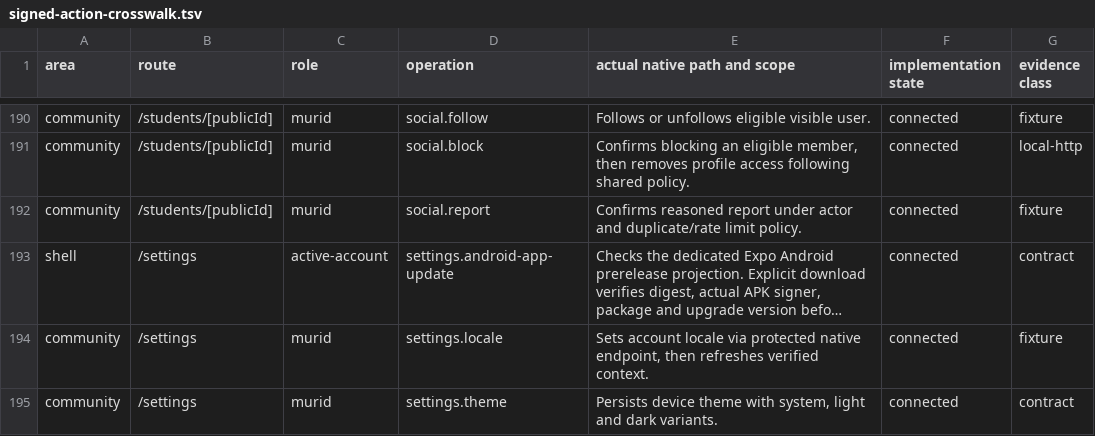
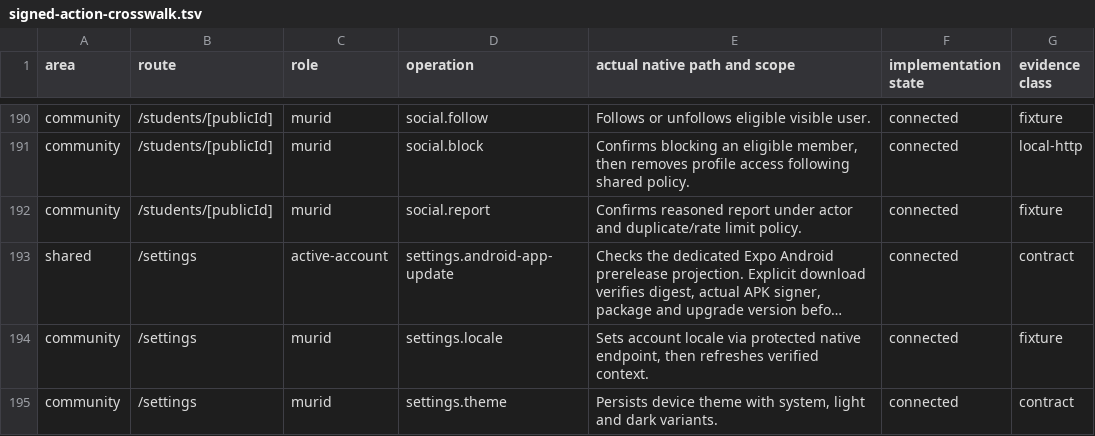
Before and after one commit to soezyxstt/zyxacademy, a TSV file: packages/native-parity/student/evidence/signed-action-crosswalk.tsv, drawn as a sheet; only a part is shown, gaps mark what is left out; long unchanged cells end in …; the diff names each change by its address in the sheet, - before the commit and + after, or states it on an @@ line.

Commit message:
Align Student evidence counts with signed assessment and update actions

```diff
--- a/packages/native-parity/student/evidence/signed-action-crosswalk.tsv
+++ b/packages/native-parity/student/evidence/signed-action-crosswalk.tsv
-A193 (area): shell
+A193 (area): shared
```
Also changed, not shown: 1 other file.
